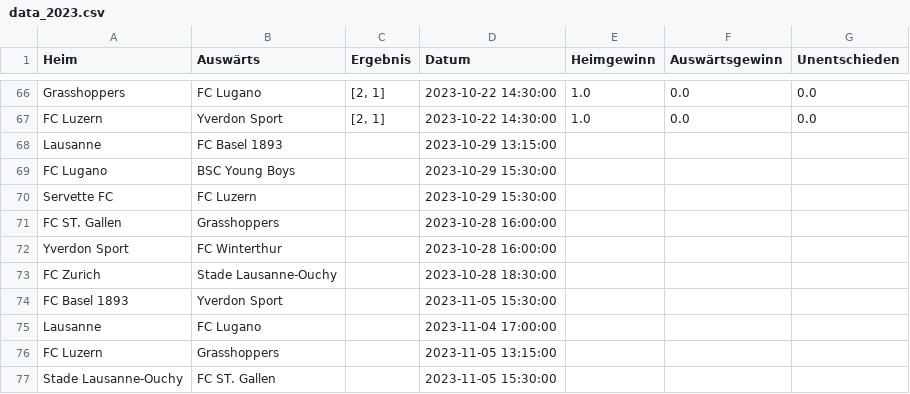
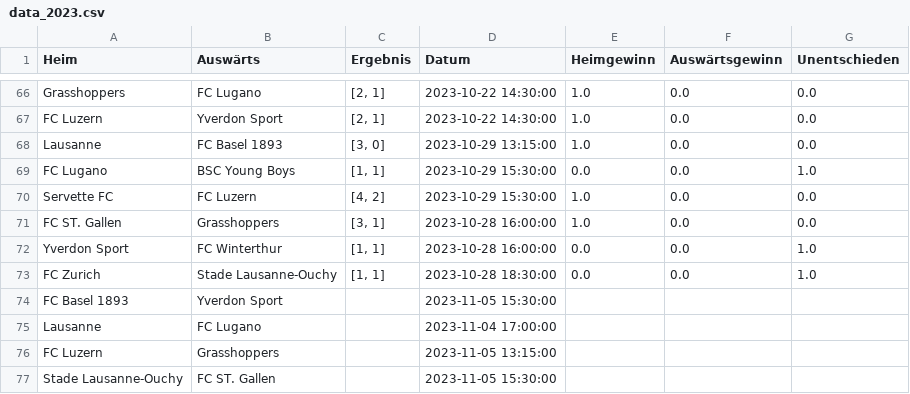
Before and after one commit to blauWhale/footPred, a CSV file: SL/data_2023.csv, drawn as a sheet; only a part is shown, gaps mark what is left out.

```diff
--- a/SL/data_2023.csv
+++ b/SL/data_2023.csv
@@ -67,8 +67,8 @@ Grasshoppers,FC Lugano,"[2, 1]",2023-10-22 14:30:00,1.0,0.0,0.0
 FC Luzern,Yverdon Sport,"[2, 1]",2023-10-22 14:30:00,1.0,0.0,0.0
-Lausanne,FC Basel 1893,,2023-10-29 13:15:00,,,
-FC Lugano,BSC Young Boys,,2023-10-29 15:30:00,,,
-Servette FC,FC Luzern,,2023-10-29 15:30:00,,,
-FC ST. Gallen,Grasshoppers,,2023-10-28 16:00:00,,,
-Yverdon Sport,FC Winterthur,,2023-10-28 16:00:00,,,
-FC Zurich,Stade Lausanne-Ouchy,,2023-10-28 18:30:00,,,
+Lausanne,FC Basel 1893,"[3, 0]",2023-10-29 13:15:00,1.0,0.0,0.0
+FC Lugano,BSC Young Boys,"[1, 1]",2023-10-29 15:30:00,0.0,0.0,1.0
+Servette FC,FC Luzern,"[4, 2]",2023-10-29 15:30:00,1.0,0.0,0.0
+FC ST. Gallen,Grasshoppers,"[3, 1]",2023-10-28 16:00:00,1.0,0.0,0.0
+Yverdon Sport,FC Winterthur,"[1, 1]",2023-10-28 16:00:00,0.0,0.0,1.0
+FC Zurich,Stade Lausanne-Ouchy,"[1, 1]",2023-10-28 18:30:00,0.0,0.0,1.0
 FC Basel 1893,Yverdon Sport,,2023-11-05 15:30:00,,,
```
Also changed, not shown: SL/data_NextGames.csv, SL/predictions_2023.csv, 1 other file.
